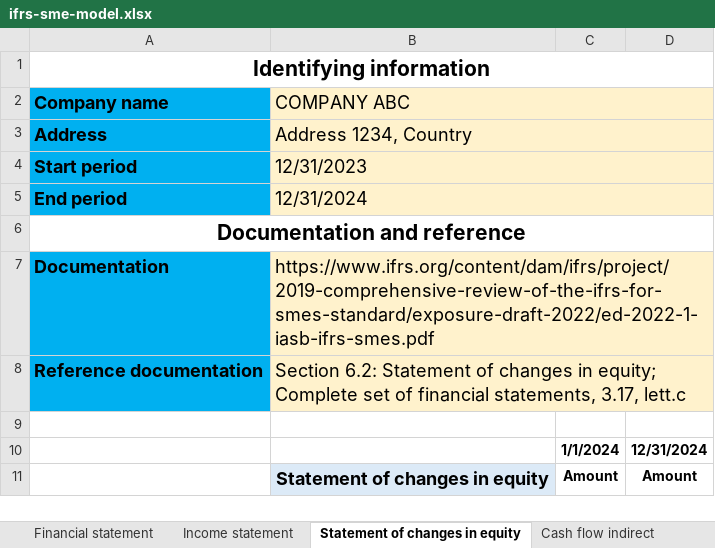
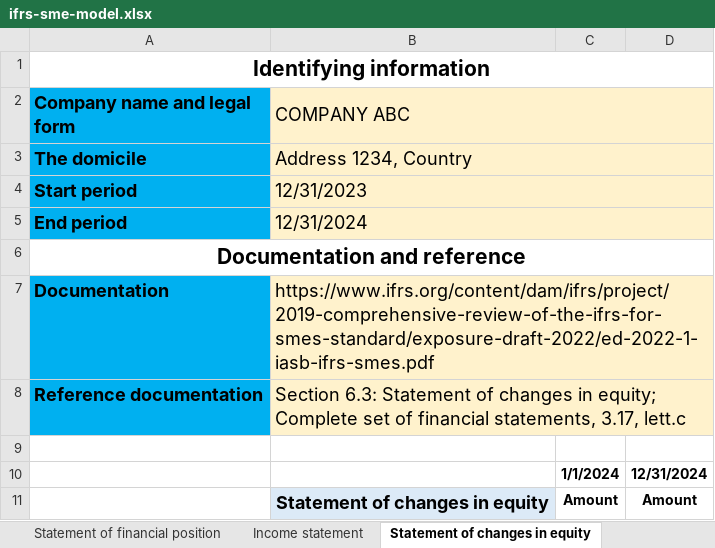
Before and after one commit to BananaAccounting/IFRS, an Excel workbook: ifrs-sme-model.xlsx, sheet Statement of changes in equity, drawn as a sheet; only a part is shown; values as stored, in another font and other column widths than the file's, no borders; the diff names each change by its address in the sheet, - before the commit and + after, or states it on an @@ line.

Commit message:
IFRS model update, add new documentation
Update model IFRS Excel with new sheet general information and modify other parts of this document. Add new document that describes in Italian the structure of the content on the Banana website. I added new notes about the accountancy policies.

```diff
--- a/ifrs-sme-model.xlsx (sheet Statement of changes in equity)
+++ b/ifrs-sme-model.xlsx (sheet Statement of changes in equity)
-sheet tab: Financial statement
+sheet tab: Statement of financial position
-A2: Company name
+A2: Company name and legal form
-A3 (Company name and legal form): Address
+A3 (Company name and legal form): The domicile
-B8 (COMPANY ABC): Section 6.2: Statement of…
+B8 (COMPANY ABC): Section 6.3: Statement of…
```
Also changed, not shown: sheet Notes of Financial Statement, sheet Income statement, sheet Cash flow indirect, sheet Statement of financial position, other sheet tabs, formulas that keep their value, charts or pictures, 1 other file.
